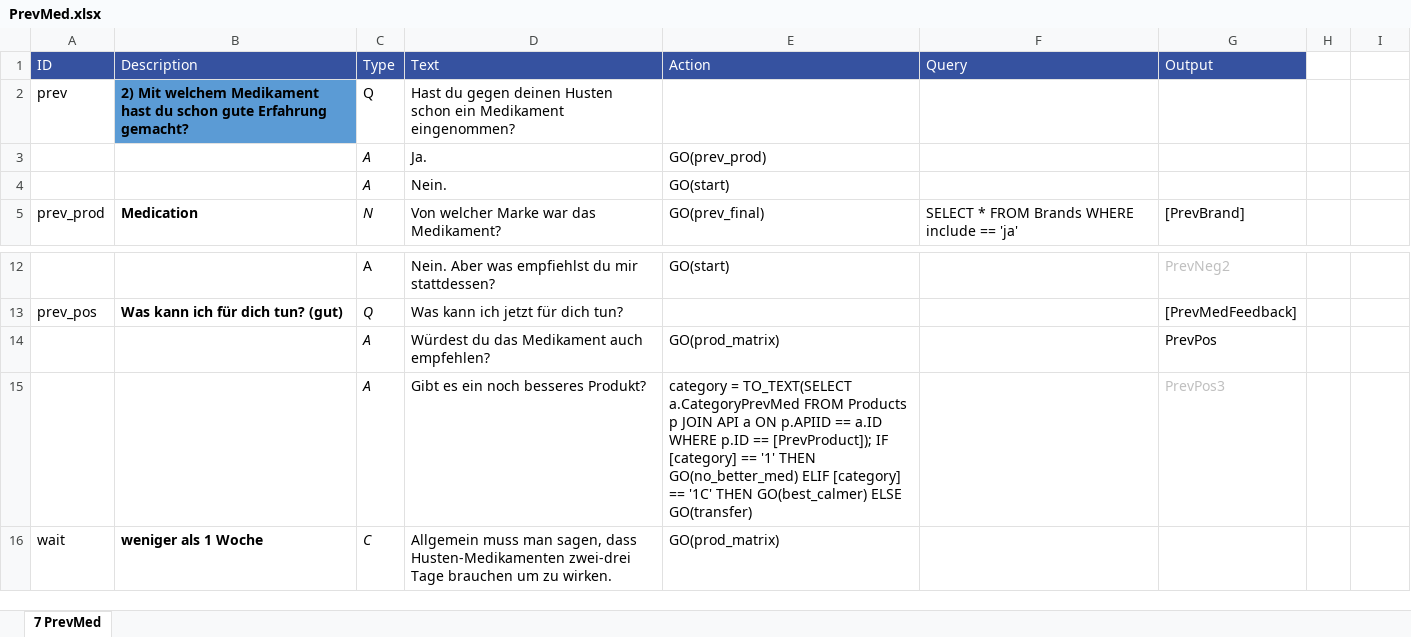
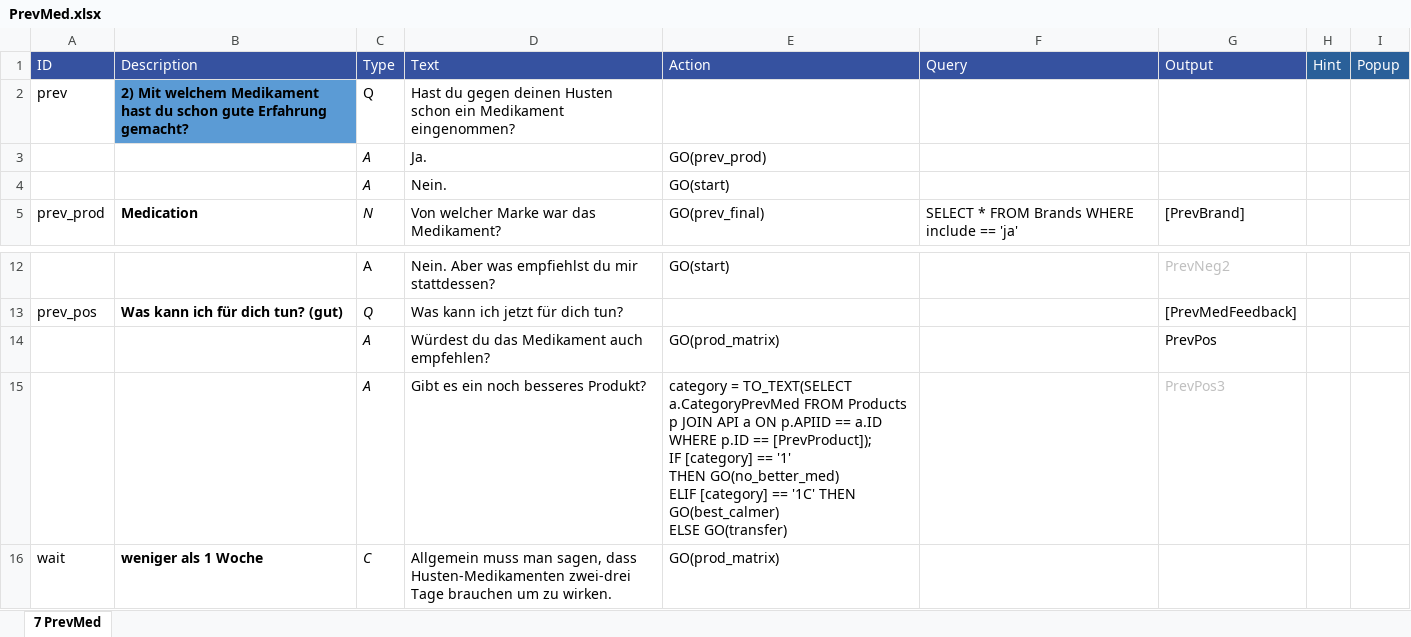
Before and after one commit to mpraski/dein-apotheker-scenarios, an Excel workbook: scenarios/cough/processes/PrevMed.xlsx, sheet 7 PrevMed, drawn as a sheet; only a part is shown, gaps mark what is left out; values as stored, in another font and other column widths than the file's, no borders; the diff names each change by its address in the sheet, - before the commit and + after, or states it on an @@ line.

```diff
--- a/scenarios/cough/processes/PrevMed.xlsx (sheet 7 PrevMed)
+++ b/scenarios/cough/processes/PrevMed.xlsx (sheet 7 PrevMed)
-H1: (empty)
+H1: Hint
-H1:I1 fill: none
+H1:I1 fill: #2A6099
-I1: (empty)
+I1: Popup
-E15: …ELSE GO(transfer)
+E15: …ELSE GO(transfer)
```
Also changed, not shown: scenarios/cough/processes/API.xlsx, scenarios/cough/processes/Explanation.xlsx, 11 other files.
